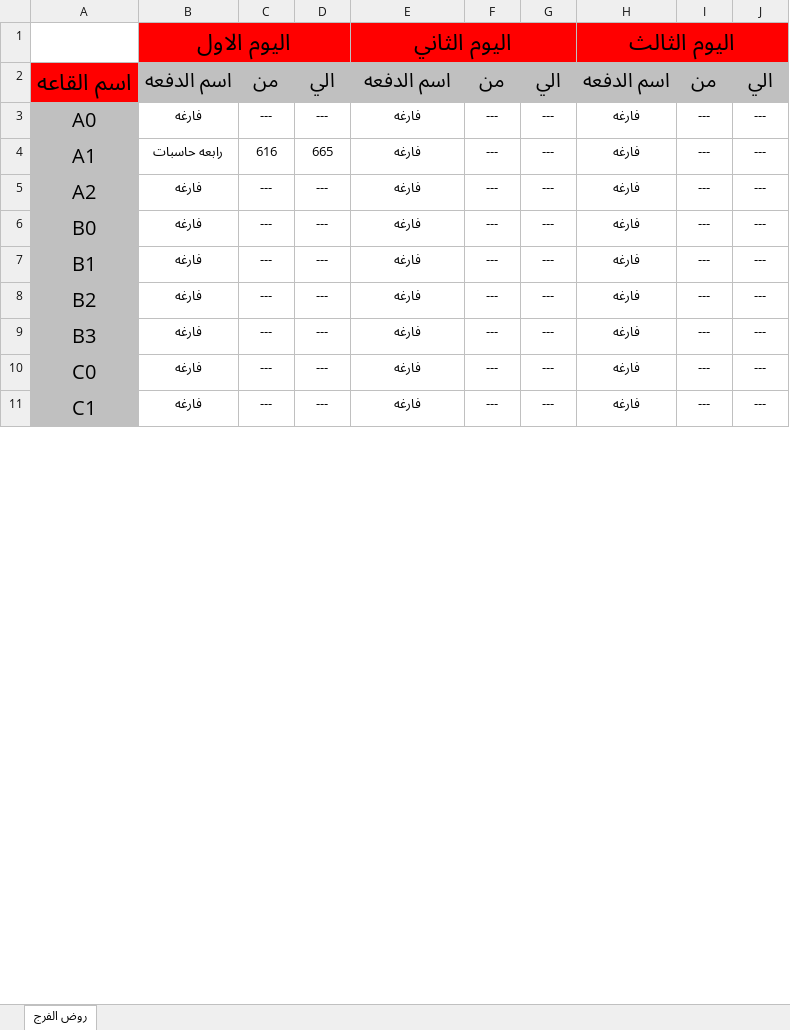
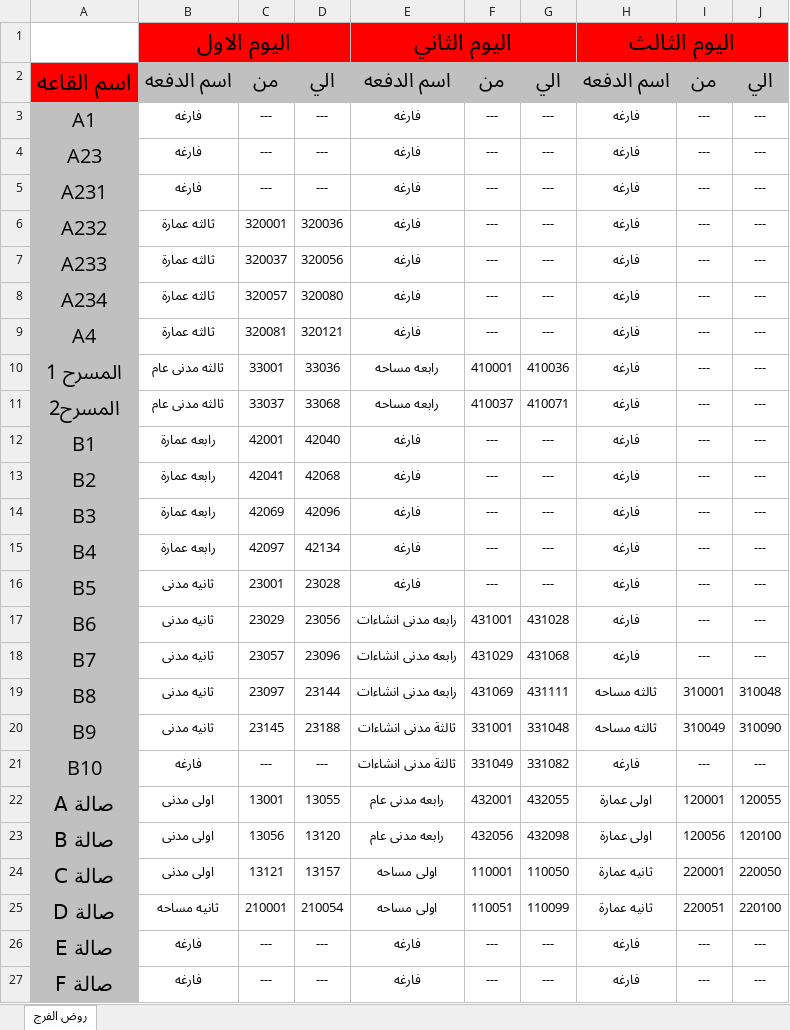
Before and after one commit to CSE-SUMMER-TRAINING/final-code, an Excel workbook: قاعات روض الفرج.xlsx, sheet روض الفرج, drawn as a sheet; only a part is shown; values as stored, in another font and other column widths than the file's, no borders; removed rows and columns are numbered as before the commit, all else as after; the diff covers the shown part only; the diff names each change by its address in the sheet, - before the commit and + after, or states it on an @@ line.

```diff
--- a/قاعات روض الفرج.xlsx (sheet روض الفرج)
+++ b/قاعات روض الفرج.xlsx (sheet روض الفرج)
-row 3: A0 | فارغه | --- | --- | فارغه | --- | --- | فارغه | --- | ---
-B3: رابعه حاسبات
+B3: فارغه
-C3: 616
+C3: ---
-D3: 665
+D3: ---
-A4: A2
+A4: A23
-A5: B0
+A5: A231
+row 6: A232 | ثالثه عمارة | 320001 | 320036 | فارغه | --- | --- | فارغه | --- | ---
+row 7: A233 | ثالثه عمارة | 320037 | 320056 | فارغه | --- | --- | فارغه | --- | ---
+row 8: A234 | ثالثه عمارة | 320057 | 320080 | فارغه | --- | --- | فارغه | --- | ---
+row 9: A4 | ثالثه عمارة | 320081 | 320121 | فارغه | --- | --- | فارغه | --- | ---
+row 10: المسرح 1 | ثالثه مدنى عام | 33001 | 33036 | رابعه مساحه | 410001 | 410036 | فارغه | --- | ---
+row 11: المسرح2 | ثالثه مدنى عام | 33037 | 33068 | رابعه مساحه | 410037 | 410071 | فارغه | --- | ---
-B12:B14: فارغه
+B12:B14: رابعه عمارة
-C12: ---
+C12: 42001
-D12: ---
+D12: 42040
-C13: ---
+C13: 42041
-D13: ---
+D13: 42068
-C14: ---
+C14: 42069
-D14: ---
+D14: 42096
+row 15: B4 | رابعه عمارة | 42097 | 42134 | فارغه | --- | --- | فارغه | --- | ---
+row 16: B5 | ثانيه مدنى | 23001 | 23028 | فارغه | --- | --- | فارغه | --- | ---
+row 17: B6 | ثانيه مدنى | 23029 | 23056 | رابعه مدنى انشاءات | 431001 | 431028 | فارغه | --- | ---
+row 18: B7 | ثانيه مدنى | 23057 | 23096 | رابعه مدنى انشاءات | 431029 | 431068 | فارغه | --- | ---
+row 19: B8 | ثانيه مدنى | 23097 | 23144 | رابعه مدنى انشاءات | 431069 | 431111 | ثالثه مساحه | 310001 | 310048
+row 20: B9 | ثانيه مدنى | 23145 | 23188 | ثالثة مدنى انشاءات | 331001 | 331048 | ثالثه مساحه | 310049 | 310090
+row 21: B10 | فارغه | --- | --- | ثالثة مدنى انشاءات | 331049 | 331082 | فارغه | --- | ---
+row 22: صالة A | اولى مدنى | 13001 | 13055 | رابعه مدنى عام | 432001 | 432055 | اولى عمارة | 120001 | 120055
+row 23: صالة B | اولى مدنى | 13056 | 13120 | رابعه مدنى عام | 432056 | 432098 | اولى عمارة | 120056 | 120100
+row 24: صالة C | اولى مدنى | 13121 | 13157 | اولى مساحه | 110001 | 110050 | ثانيه عمارة | 220001 | 220050
+row 25: صالة D | ثانيه مساحه | 210001 | 210054 | اولى مساحه | 110051 | 110099 | ثانيه عمارة | 220051 | 220100
-A26: C0
+A26: صالة E
-A27: C1
+A27: صالة F
```
Also changed, not shown: 1 removed row and 1 edited cell elsewhere in this sheet, hallsWithAllData1.xlsx, 2 other files.
